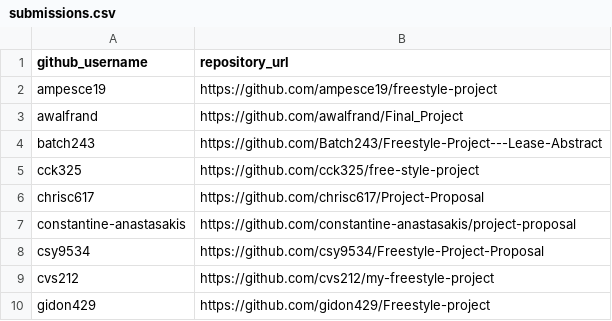
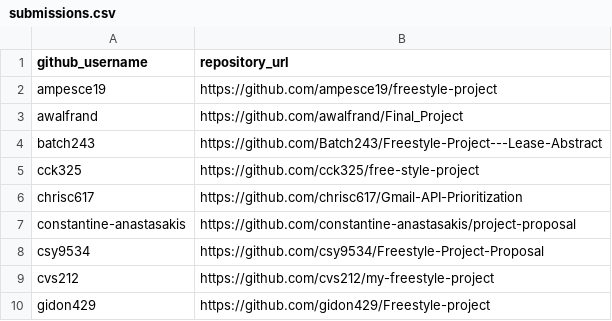
Before and after one commit to prof-rossetti/nyu-info-2335-201805, a CSV file: projects/freestyle/submissions.csv, drawn as a sheet; only a part is shown.

Commit message:
Update submissions.csv (#279)
* Update submissions.csv

* Update submissions.csv

```diff
--- a/projects/freestyle/submissions.csv
+++ b/projects/freestyle/submissions.csv
@@ -5,3 +5,3 @@ batch243, https://github.com/Batch243/Freestyle-Project---Lease-Abstract
 cck325, https://github.com/cck325/free-style-project
-chrisc617, https://github.com/chrisc617/Project-Proposal
+chrisc617, https://github.com/chrisc617/Gmail-API-Prioritization
 constantine-anastasakis, https://github.com/constantine-anastasakis/project-proposal
```
